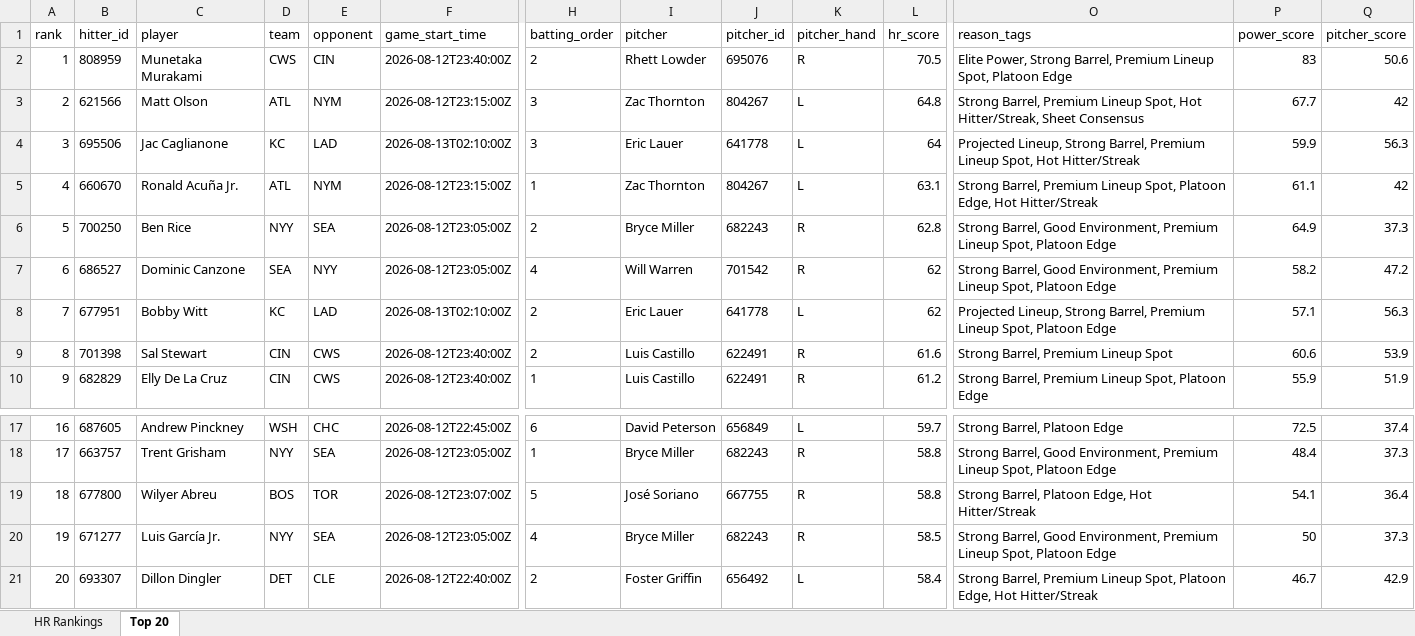
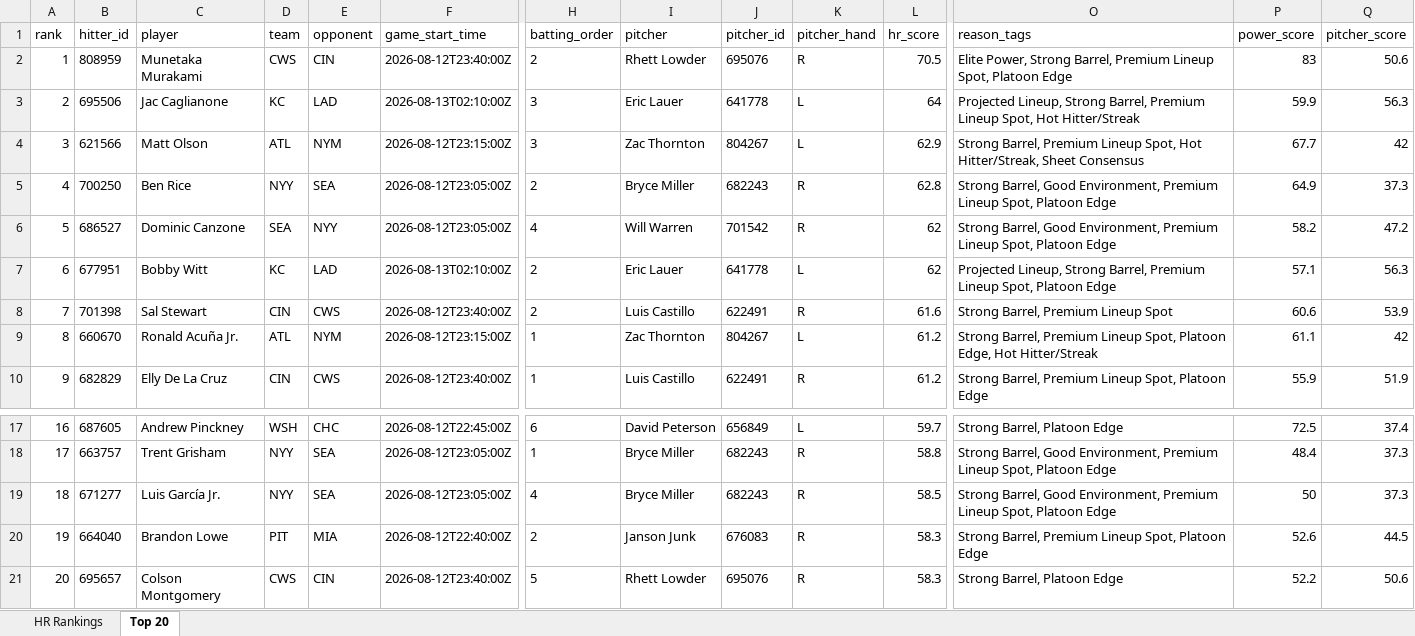
Before and after one commit to etbell28/ghost-analytics, an Excel workbook: outputs/daily/hr_rankings_2026-08-12.xlsx, sheet Top 20, drawn as a sheet; only a part is shown, gaps mark what is left out; values as stored, in another font and other column widths than the file's, no borders; removed rows and columns are numbered as before the commit, all else as after; rows hold the shown columns only; the diff covers the shown part only; the diff names each change by its address in the sheet, - before the commit and + after, or states it on an @@ line.

```diff
--- a/outputs/daily/hr_rankings_2026-08-12.xlsx (sheet Top 20)
+++ b/outputs/daily/hr_rankings_2026-08-12.xlsx (sheet Top 20)
-row 3: 2 | 621566 | Matt Olson | ATL | NYM | 2026-08-12T23:15:00Z | 3 | Zac Thornton | 804267 | L | 64.8 | Strong Barrel, Premium Lineup Spot, Hot Hitter/Streak, Sheet Consensus | 67.7 | 42
-A3 (rank): 3
+A3 (rank): 2
-row 5: 4 | 660670 | Ronald Acuña Jr. | ATL | NYM | 2026-08-12T23:15:00Z | 1 | Zac Thornton | 804267 | L | 63.1 | Strong Barrel, Premium Lineup Spot, Platoon Edge, Hot Hitter/Streak | 61.1 | 42
+row 4: 3 | 621566 | Matt Olson | ATL | NYM | 2026-08-12T23:15:00Z | 3 | Zac Thornton | 804267 | L | 62.9 | Strong Barrel, Premium Lineup Spot, Hot Hitter/Streak, Sheet Consensus | 67.7 | 42
-A5 (rank): 5
+A5 (rank): 4
-A6 (rank): 6
+A6 (rank): 5
-A7 (rank): 7
+A7 (rank): 6
-A8 (rank): 8
+A8 (rank): 7
+row 9: 8 | 660670 | Ronald Acuña Jr. | ATL | NYM | 2026-08-12T23:15:00Z | 1 | Zac Thornton | 804267 | L | 61.2 | Strong Barrel, Premium Lineup Spot, Platoon Edge, Hot Hitter/Streak | 61.1 | 42
-row 19: 18 | 677800 | Wilyer Abreu | BOS | TOR | 2026-08-12T23:07:00Z | 5 | José Soriano | 667755 | R | 58.8 | Strong Barrel, Platoon Edge, Hot Hitter/Streak | 54.1 | 36.4
-A19 (rank): 19
+A19 (rank): 18
+row 20: 19 | 664040 | Brandon Lowe | PIT | MIA | 2026-08-12T22:40:00Z | 2 | Janson Junk | 676083 | R | 58.3 | Strong Barrel, Premium Lineup Spot, Platoon Edge | 52.6 | 44.5
-B21 (hitter_id): 693307
+B21 (hitter_id): 695657
-C21 (player): Dillon Dingler
+C21 (player): Colson Montgomery
-D21 (team): DET
+D21 (team): CWS
-E21 (opponent): CLE
+E21 (opponent): CIN
-F21 (game_start_time): 2026-08-12T22:40:00Z
+F21 (game_start_time): 2026-08-12T23:40:00Z
-H21 (batting_order): 2
+H21 (batting_order): 5
-I21 (pitcher): Foster Griffin
+I21 (pitcher): Rhett Lowder
-J21 (pitcher_id): 656492
+J21 (pitcher_id): 695076
-K21 (pitcher_hand): L
+K21 (pitcher_hand): R
-L21 (hr_score): 58.4
+L21 (hr_score): 58.3
-O21 (reason_tags): Strong Barrel, Premium Lineup Spot, Platoon Edge, Hot Hitter/Streak
+O21 (reason_tags): Strong Barrel, Platoon Edge
-P21 (power_score): 46.7
+P21 (power_score): 52.2
-Q21 (pitcher_score): 42.9
+Q21 (pitcher_score): 50.6
```
Also changed, not shown: 39 edited cells elsewhere in this sheet, sheet HR Rankings, outputs/hr_rankings.xlsx, 8 other files.
